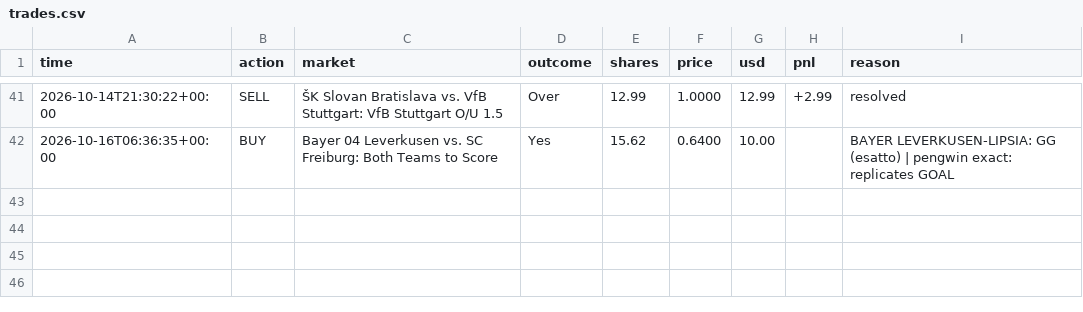
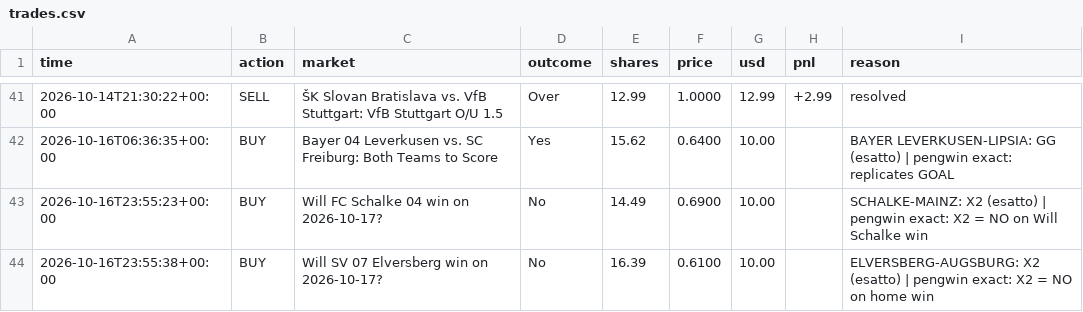
Before and after one commit to MoldyAxis395/polymarket-news-bot, a CSV file: data/pengwin/trades.csv, drawn as a sheet; only a part is shown, gaps mark what is left out.

```diff
--- a/data/pengwin/trades.csv
+++ b/data/pengwin/trades.csv
@@ -42 +42,3 @@ time,action,market,outcome,shares,price,usd,pnl,reason
 2026-10-16T06:36:35+00:00,BUY,Bayer 04 Leverkusen vs. SC Freiburg: Both Teams to Score,Yes,15.62,0.6400,10.00,,BAYER LEVERKUSEN-LIPSIA: GG (esatto) | pengwin exact: replicates GOAL
+2026-10-16T23:55:23+00:00,BUY,Will FC Schalke 04 win on 2026-10-17?,No,14.49,0.6900,10.00,,SCHALKE-MAINZ: X2 (esatto) | pengwin exact: X2 = NO on Will Schalke win
+2026-10-16T23:55:38+00:00,BUY,Will SV 07 Elversberg win on 2026-10-17?,No,16.39,0.6100,10.00,,ELVERSBERG-AUGSBURG: X2 (esatto) | pengwin exact: X2 = NO on home win
```
Also changed, not shown: 7 other files.
